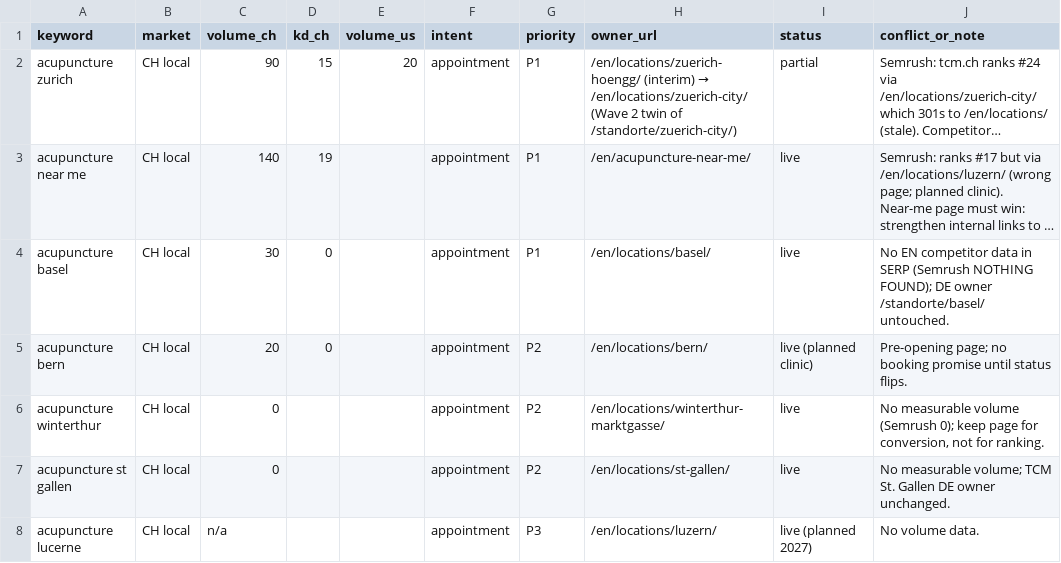
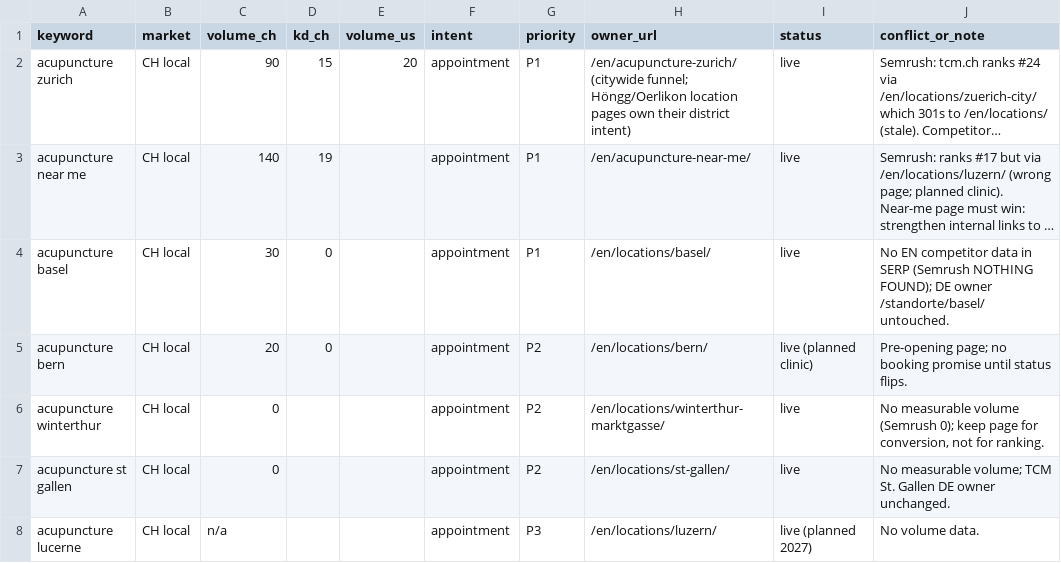
Before and after one commit to Thehwang88/tcm-ch, a CSV file: seo/en-keyword-url-map.csv, drawn as a sheet; only a part is shown; long unchanged cells end in …; the diff names each change by its address in the sheet, - before the commit and + after, or states it on an @@ line.

```diff
--- a/seo/en-keyword-url-map.csv
+++ b/seo/en-keyword-url-map.csv
@@ H2 (owner_url): /en/locations/zuerich-hoengg/ (interim) → /en/locations/zuerich-city/ (Wave 2 twin of /standorte/zuerich-city/) → /en/acupuncture-zurich/ (citywide funnel; Höngg/Oerlikon location pages own their district intent) @@
-I2 (status): partial
+I2 (status): live
```
Also changed, not shown: 4 other files.
